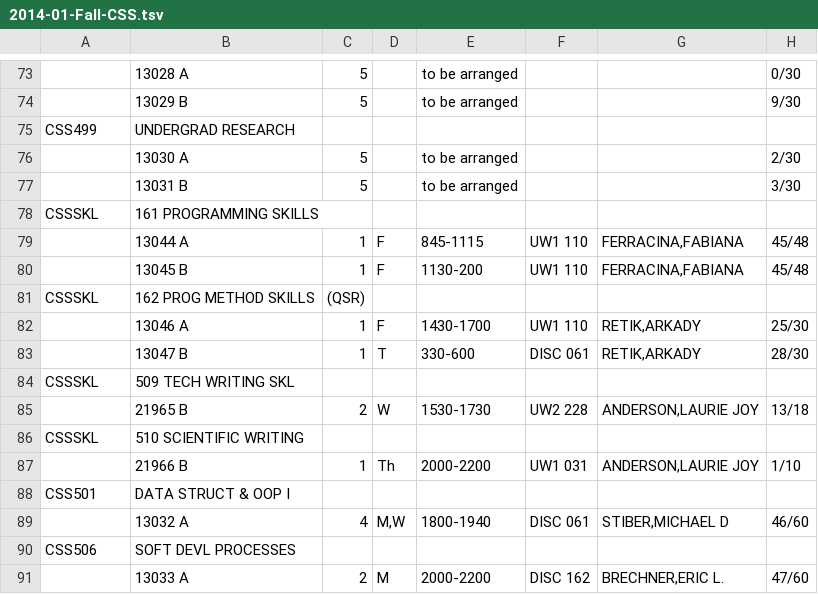
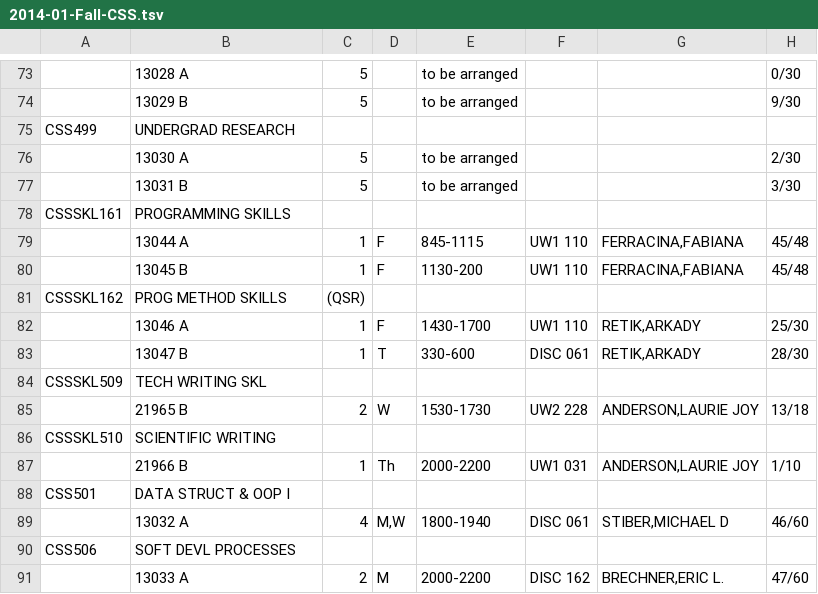
Before and after one commit to christran206/CSS458Spring2015, a TSV file: TimeSchedules/2014-01-Fall-CSS.tsv, drawn as a sheet; only a part is shown, gaps mark what is left out.

```diff
--- a/TimeSchedules/2014-01-Fall-CSS.tsv
+++ b/TimeSchedules/2014-01-Fall-CSS.tsv
@@ -77,11 +77,11 @@ CSS499	UNDERGRAD RESEARCH
 	13031 B	5		to be arranged			3/30
-CSSSKL	161 PROGRAMMING SKILLS
+CSSSKL161	PROGRAMMING SKILLS
 	13044 A	1	F	845-1115	UW1 110	FERRACINA,FABIANA	45/48
 	13045 B	1	F	1130-200	UW1 110	FERRACINA,FABIANA	45/48
-CSSSKL	162 PROG METHOD SKILLS	(QSR)
+CSSSKL162	PROG METHOD SKILLS	(QSR)
 	13046 A	1	F	1430-1700	UW1 110	RETIK,ARKADY	25/30
 	13047 B	1	T	330-600	DISC 061	RETIK,ARKADY	28/30
-CSSSKL	509 TECH WRITING SKL
+CSSSKL509	TECH WRITING SKL
 	21965 B	2	W	1530-1730	UW2 228	ANDERSON,LAURIE JOY	13/18
-CSSSKL	510 SCIENTIFIC WRITING
+CSSSKL510	SCIENTIFIC WRITING
 	21966 B	1	Th	2000-2200	UW1 031	ANDERSON,LAURIE JOY	1/10
```
Also changed, not shown: TimeSchedules/2013-01-Fall-CSS.tsv, TimeSchedules/2013-04-Summer-CSS.tsv, 7 other files.
